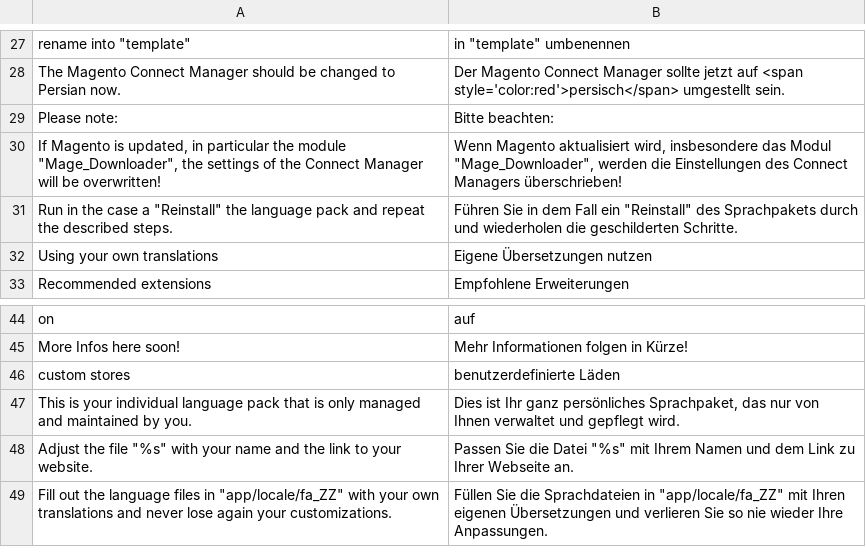
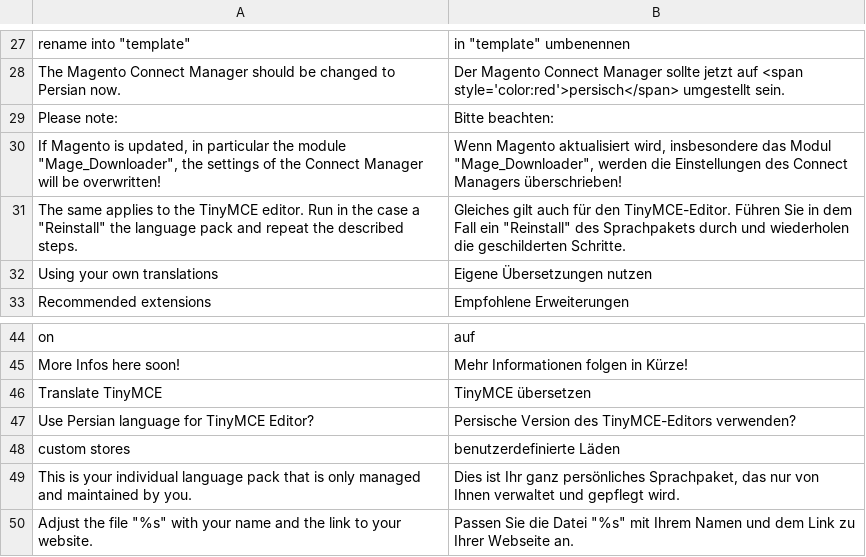
Before and after one commit to MaWoScha/German_LocalePack_fa_IR_, a CSV file: app/locale/de_DE/German_LocaleFa.csv, drawn as a sheet; only a part is shown, gaps mark what is left out; the shorter side is filled out with more unchanged rows; removed rows and columns are numbered as before the commit, all else as after; the diff names each change by its address in the sheet, - before the commit and + after, or states it on an @@ line.

Commit message:
Version 0.3.0, added: Translated TinyMCE Editor (to be translated)

```diff
--- a/app/locale/de_DE/German_LocaleFa.csv
+++ b/app/locale/de_DE/German_LocaleFa.csv
-row 31: Run in the case a "Reinstall" the language pack and repeat the described steps. | Führen Sie in dem Fall ein "Reinstall" des Sprachpakets durch und wiederholen die geschilderten Schritte.
+row 31: The same applies to the TinyMCE editor. Run in the case a "Reinstall" the language pack and repeat the described steps. | Gleiches gilt auch für den TinyMCE-Editor. Führen Sie in dem Fall ein "Reinstall" des Sprachpakets durch und wiederholen die geschilderten Schritte.
+row 46: Translate TinyMCE | TinyMCE übersetzen
+row 47: Use Persian language for TinyMCE Editor? | Persische Version des TinyMCE-Editors verwenden?
```
Also changed, not shown: app/locale/en_US/German_LocaleFa.csv, app/locale/es_ES/German_LocaleFa.csv, 28 other files.
